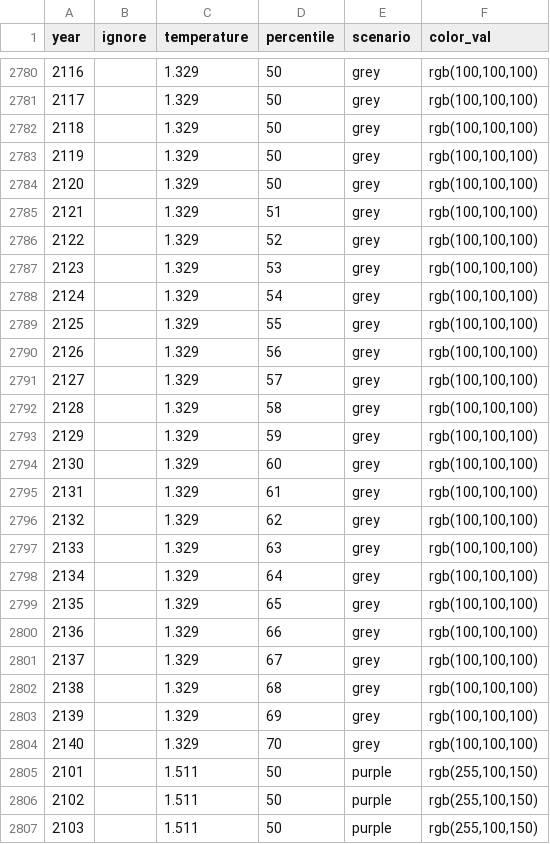
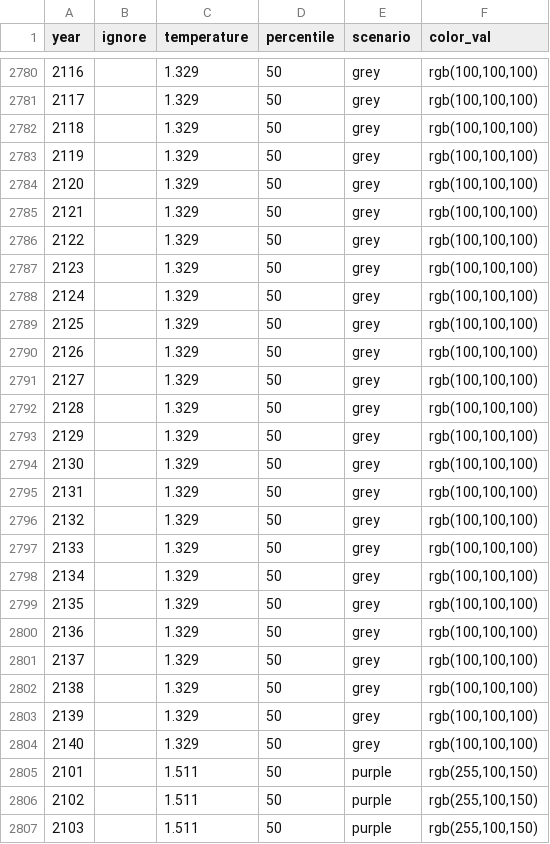
Before and after one commit to stujen/SPMfigure_webpage, a CSV file: data/temps_annual.csv, drawn as a sheet; only a part is shown, gaps mark what is left out.

Commit message:
reduce number of plotted points 5

```diff
--- a/data/temps_annual.csv
+++ b/data/temps_annual.csv
@@ -2784,22 +2784,22 @@ year,ignore,temperature,percentile,scenario,color_val
 2120,,1.329,50,grey,"rgb(100,100,100)"
-2121,,1.329,51,grey,"rgb(100,100,100)"
-2122,,1.329,52,grey,"rgb(100,100,100)"
-2123,,1.329,53,grey,"rgb(100,100,100)"
-2124,,1.329,54,grey,"rgb(100,100,100)"
-2125,,1.329,55,grey,"rgb(100,100,100)"
-2126,,1.329,56,grey,"rgb(100,100,100)"
-2127,,1.329,57,grey,"rgb(100,100,100)"
-2128,,1.329,58,grey,"rgb(100,100,100)"
-2129,,1.329,59,grey,"rgb(100,100,100)"
-2130,,1.329,60,grey,"rgb(100,100,100)"
-2131,,1.329,61,grey,"rgb(100,100,100)"
-2132,,1.329,62,grey,"rgb(100,100,100)"
-2133,,1.329,63,grey,"rgb(100,100,100)"
-2134,,1.329,64,grey,"rgb(100,100,100)"
-2135,,1.329,65,grey,"rgb(100,100,100)"
-2136,,1.329,66,grey,"rgb(100,100,100)"
-2137,,1.329,67,grey,"rgb(100,100,100)"
-2138,,1.329,68,grey,"rgb(100,100,100)"
-2139,,1.329,69,grey,"rgb(100,100,100)"
-2140,,1.329,70,grey,"rgb(100,100,100)"
+2121,,1.329,50,grey,"rgb(100,100,100)"
+2122,,1.329,50,grey,"rgb(100,100,100)"
+2123,,1.329,50,grey,"rgb(100,100,100)"
+2124,,1.329,50,grey,"rgb(100,100,100)"
+2125,,1.329,50,grey,"rgb(100,100,100)"
+2126,,1.329,50,grey,"rgb(100,100,100)"
+2127,,1.329,50,grey,"rgb(100,100,100)"
+2128,,1.329,50,grey,"rgb(100,100,100)"
+2129,,1.329,50,grey,"rgb(100,100,100)"
+2130,,1.329,50,grey,"rgb(100,100,100)"
+2131,,1.329,50,grey,"rgb(100,100,100)"
+2132,,1.329,50,grey,"rgb(100,100,100)"
+2133,,1.329,50,grey,"rgb(100,100,100)"
+2134,,1.329,50,grey,"rgb(100,100,100)"
+2135,,1.329,50,grey,"rgb(100,100,100)"
+2136,,1.329,50,grey,"rgb(100,100,100)"
+2137,,1.329,50,grey,"rgb(100,100,100)"
+2138,,1.329,50,grey,"rgb(100,100,100)"
+2139,,1.329,50,grey,"rgb(100,100,100)"
+2140,,1.329,50,grey,"rgb(100,100,100)"
 2101,,1.511,50,purple,"rgb(255,100,150)"
```
